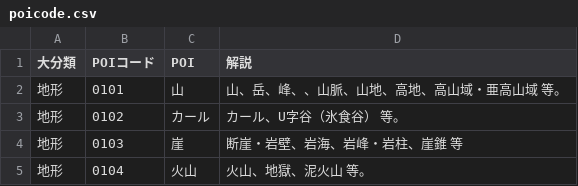
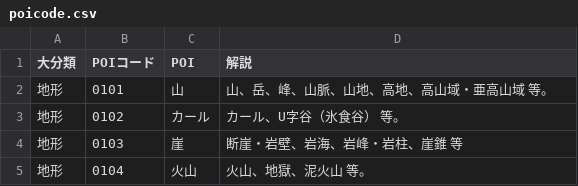
Before and after one commit to code4fukui/POICode, a CSV file: poicode.csv, drawn as a sheet; only a part is shown.

Commit message:
fix data bug

```diff
--- a/poicode.csv
+++ b/poicode.csv
@@ -1,3 +1,3 @@
 大分類,POIコード,POI,解説
-地形,0101,山,山、岳、峰、、山脈、山地、高地、高山域・亜高山域　等。
+地形,0101,山,山、岳、峰、山脈、山地、高地、高山域・亜高山域　等。
 地形,0102,カール,カール、U字谷（氷食谷）　等。
```
